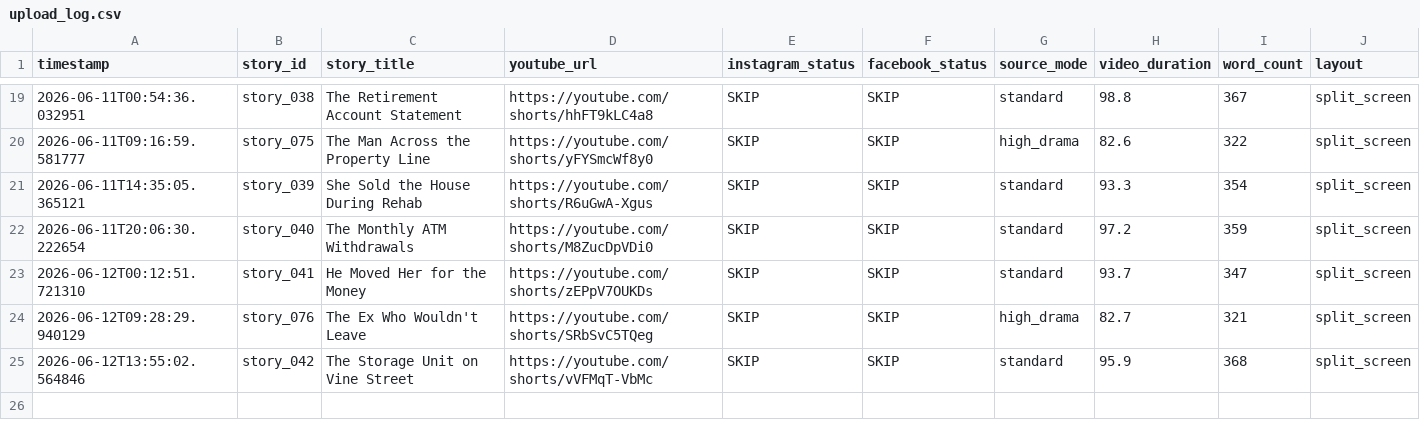
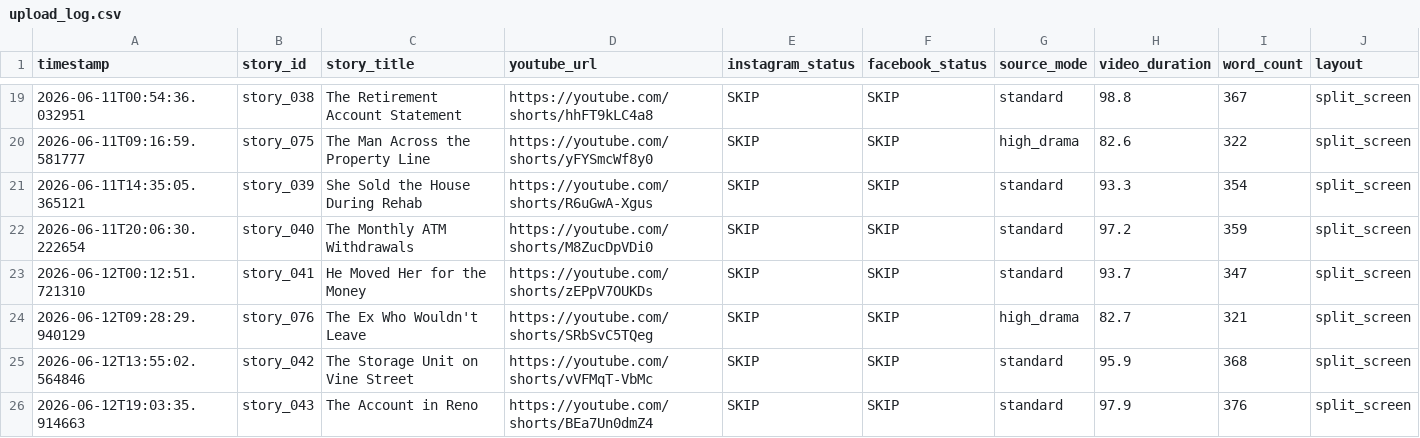
Before and after one commit to AddyCuber/reels-on-rails, a CSV file: upload_log.csv, drawn as a sheet; only a part is shown, gaps mark what is left out; the diff names each change by its address in the sheet, - before the commit and + after, or states it on an @@ line.

```diff
--- a/upload_log.csv
+++ b/upload_log.csv
+row 26: 2026-06-12T19:03:35.914663 | story_043 | The Account in Reno | https://youtube.com/shorts/BEa7Un0dmZ4 | SKIP | SKIP | standard | 97.9 | 376 | split_screen
```
Also changed, not shown: 3 other files.
